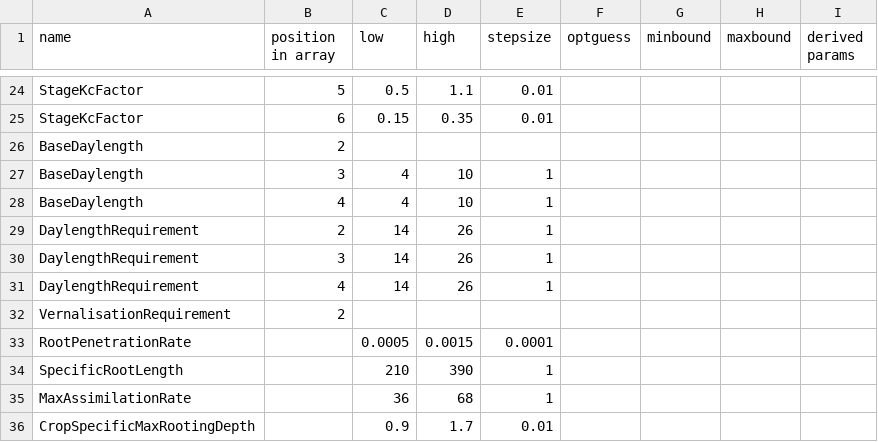
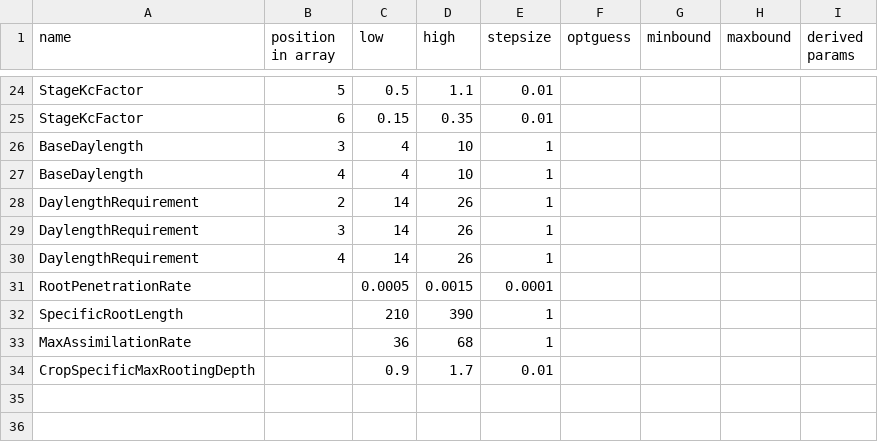
Before and after one commit to zalf-rpm/irrigation_multiexp, a CSV file: calibratethese_sw.csv, drawn as a sheet; only a part is shown, gaps mark what is left out.

```diff
--- a/calibratethese_sw.csv
+++ b/calibratethese_sw.csv
@@ -25,3 +25,2 @@ StageKcFactor;5;0.5;1.1;0.01;;;;
 StageKcFactor;6;0.15;0.35;0.01;;;;
-BaseDaylength;2;;;;;;;
 BaseDaylength;3;4;10;1;;;;
@@ -31,3 +30,2 @@ DaylengthRequirement;3;14;26;1;;;;
 DaylengthRequirement;4;14;26;1;;;;
-VernalisationRequirement;2;;;;;;;
 RootPenetrationRate;;0.0005;0.0015;0.0001;;;;
```
Also changed, not shown: Measurements.csv, calibratethese_sb.csv, 19 other files.
